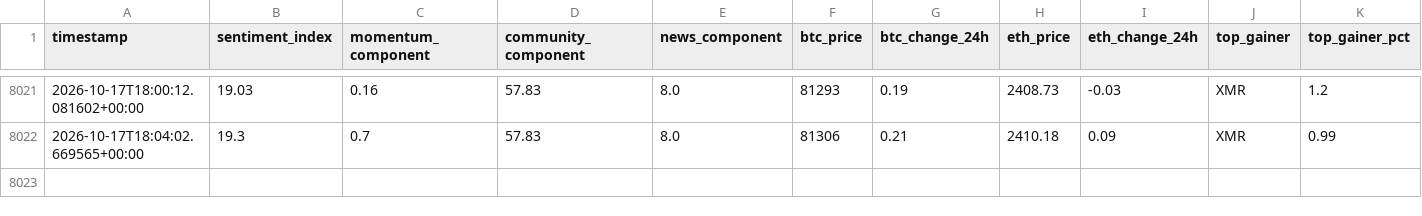
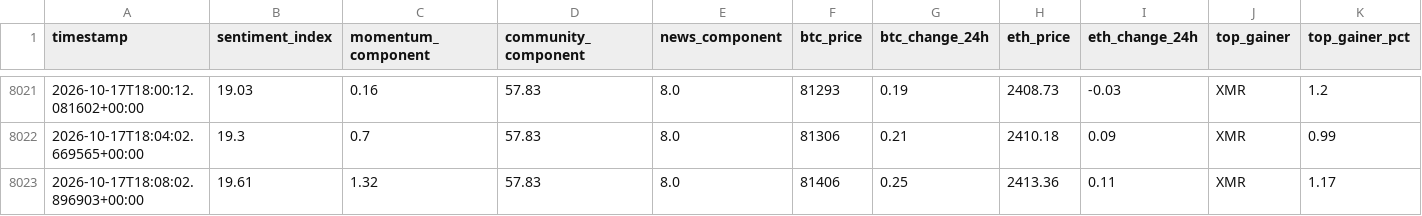
Before and after one commit to nyandajr/global-crypto-sentiment, a CSV file: data/sentiment_history.csv, drawn as a sheet; only a part is shown, gaps mark what is left out; rows hold the shown columns only; the diff names each change by its address in the sheet, - before the commit and + after, or states it on an @@ line.

Commit message:
data: crypto sentiment bullish 19.61 | BTC $81,406 (+0.25%) | top: XMR +1.17%

```diff
--- a/data/sentiment_history.csv
+++ b/data/sentiment_history.csv
+row 8023: 2026-10-17T18:08:02.896903+00:00 | 19.61 | 1.32 | 57.83 | 8.0 | 81406 | 0.25 | 2413.36 | 0.11 | XMR | 1.17
```
Also changed, not shown: 1 other file.
